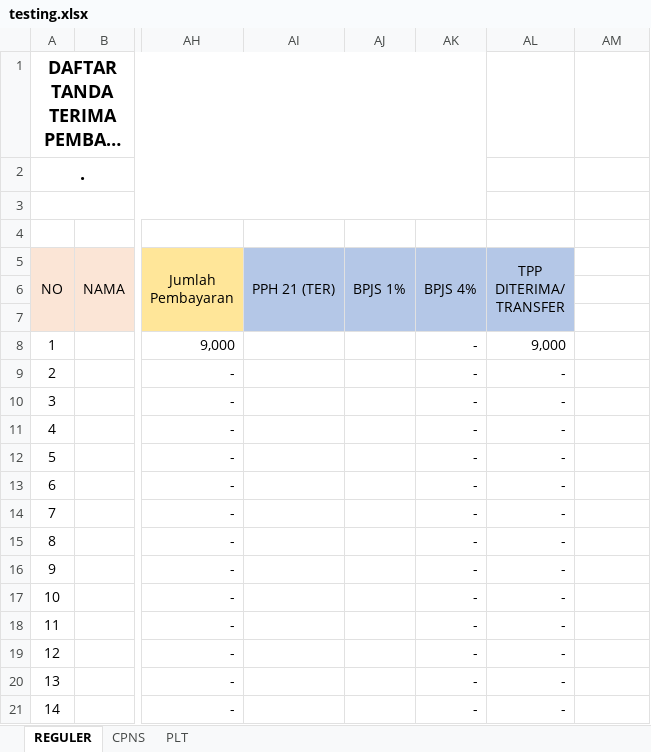
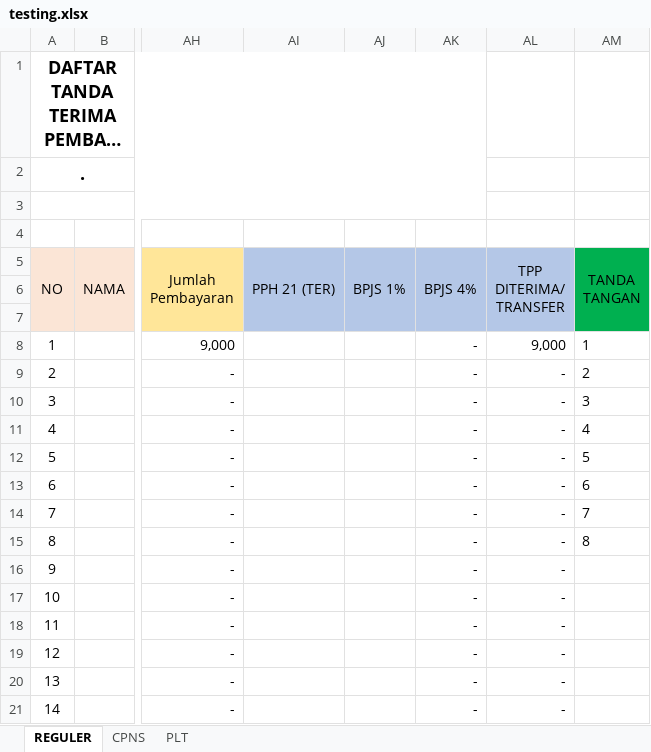
Before and after one commit to asrani27/tpp, an Excel workbook: public/excel/testing.xlsx, sheet REGULER, drawn as a sheet; only a part is shown, gaps mark what is left out; long unchanged cells end in …; values as stored, in another font and other column widths than the file's, no borders; the diff names each change by its address in the sheet, - before the commit and + after, or states it on an @@ line.

```diff
--- a/public/excel/testing.xlsx (sheet REGULER)
+++ b/public/excel/testing.xlsx (sheet REGULER)
-AM5: (empty)
+AM5: TANDA TANGAN
-AM5:AM7 fill: none
+AM5:AM7 fill: #00B050
+AM5:AM7 merged
-AM8 (TANDA TANGAN): (empty)
+AM8 (TANDA TANGAN): 1
-AM9 (TANDA TANGAN): (empty)
+AM9 (TANDA TANGAN): 2
-AM10 (TANDA TANGAN): (empty)
+AM10 (TANDA TANGAN): 3
-AM11 (TANDA TANGAN): (empty)
+AM11 (TANDA TANGAN): 4
-AM12 (TANDA TANGAN): (empty)
+AM12 (TANDA TANGAN): 5
-AM13 (TANDA TANGAN): (empty)
+AM13 (TANDA TANGAN): 6
-AM14 (TANDA TANGAN): (empty)
+AM14 (TANDA TANGAN): 7
-AM15 (TANDA TANGAN): (empty)
+AM15 (TANDA TANGAN): 8
```
Also changed, not shown: sheet CPNS.
